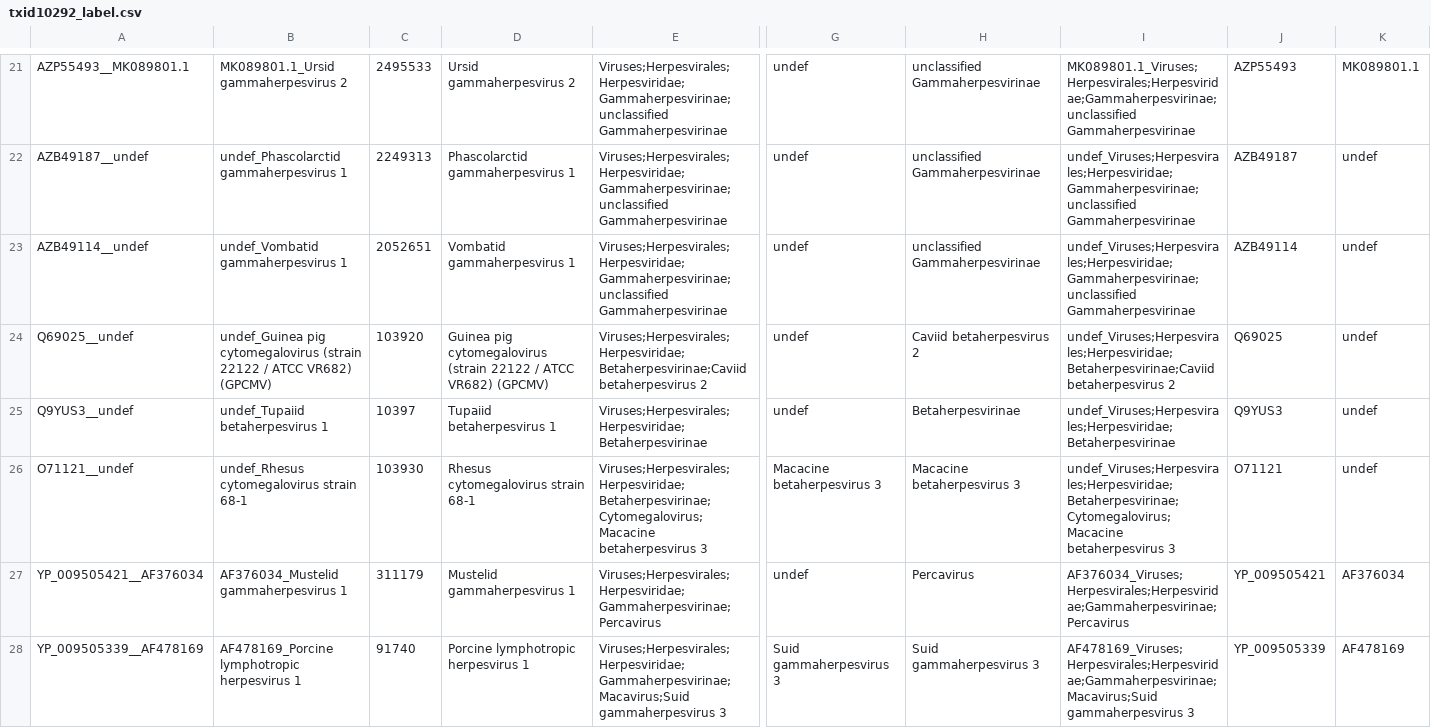
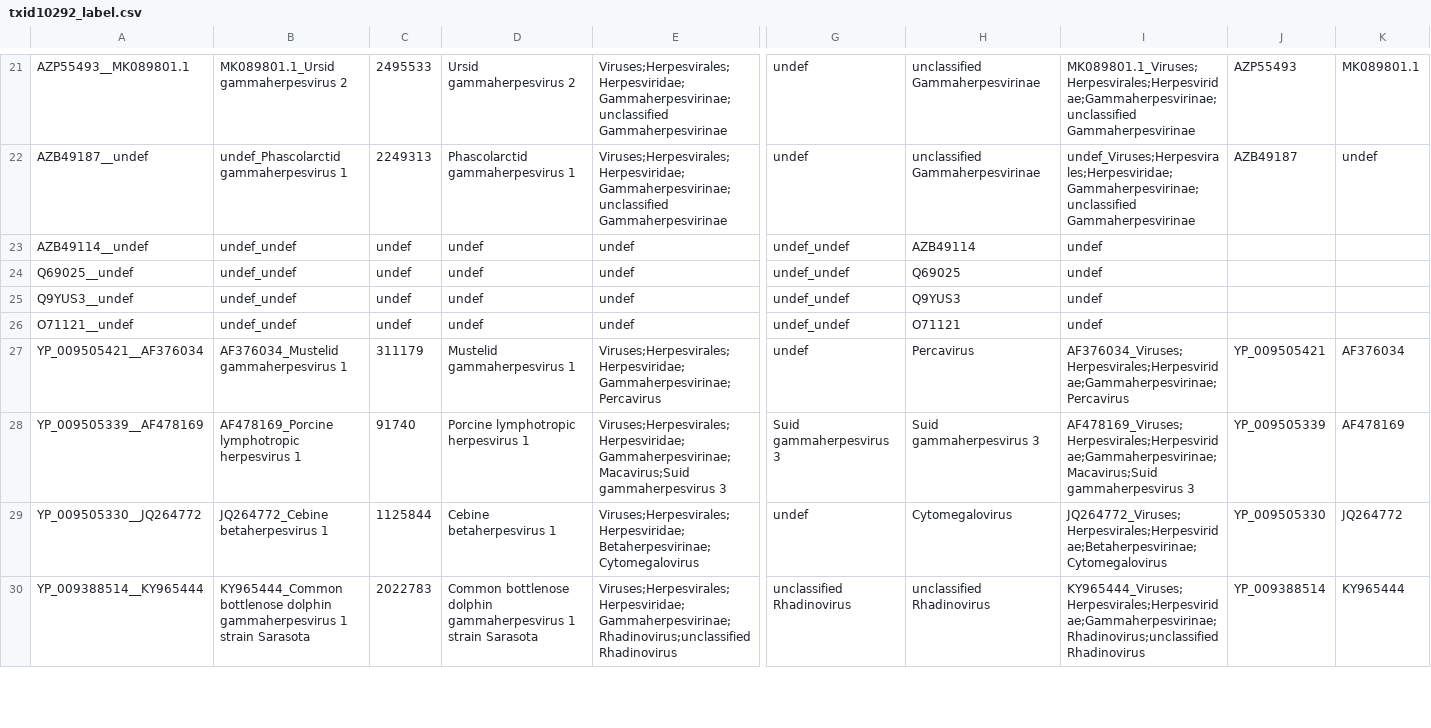
Before and after one commit to josephhughes/ViCTree, a CSV file: txid10292/txid10292_label.csv, drawn as a sheet; only a part is shown, gaps mark what is left out; the shorter side is filled out with more unchanged rows; the diff covers the shown part only; the diff names each change by its address in the sheet, - before the commit and + after, or states it on an @@ line.

```diff
--- a/txid10292/txid10292_label.csv
+++ b/txid10292/txid10292_label.csv
-B23: undef_Vombatid gammaherpesvirus 1
+B23: undef_undef
-C23: 2052651
+C23: undef
-D23: Vombatid gammaherpesvirus 1
+D23: undef
-E23: Viruses;Herpesvirales;Herpesviridae;Gammaherpesvirinae;unclassified Gammaherpesvirinae
+E23: undef
-G23:G25: undef
+G23:G25: undef_undef
-H23: unclassified Gammaherpesvirinae
+H23: AZB49114
-I23: undef_Viruses;Herpesvirales;Herpesviridae;Gammaherpesvirinae;unclassified Gammaherpesvirinae
+I23: undef
-J23: AZB49114
+J23: (empty)
-K23:K26: undef
+K23:K26: (empty)
-B24: undef_Guinea pig cytomegalovirus (strain 22122 / ATCC VR682) (GPCMV)
+B24: undef_undef
-C24: 103920
+C24: undef
-D24: Guinea pig cytomegalovirus (strain 22122 / ATCC VR682) (GPCMV)
+D24: undef
-E24: Viruses;Herpesvirales;Herpesviridae;Betaherpesvirinae;Caviid betaherpesvirus 2
+E24: undef
-H24: Caviid betaherpesvirus 2
+H24: Q69025
-I24: undef_Viruses;Herpesvirales;Herpesviridae;Betaherpesvirinae;Caviid betaherpesvirus 2
+I24: undef
-J24: Q69025
+J24: (empty)
-B25: undef_Tupaiid betaherpesvirus 1
+B25: undef_undef
-C25: 10397
+C25: undef
-D25: Tupaiid betaherpesvirus 1
+D25: undef
-E25: Viruses;Herpesvirales;Herpesviridae;Betaherpesvirinae
+E25: undef
-H25: Betaherpesvirinae
+H25: Q9YUS3
-I25: undef_Viruses;Herpesvirales;Herpesviridae;Betaherpesvirinae
+I25: undef
-J25: Q9YUS3
+J25: (empty)
-B26: undef_Rhesus cytomegalovirus strain 68-1
+B26: undef_undef
-C26: 103930
+C26: undef
-D26: Rhesus cytomegalovirus strain 68-1
+D26: undef
-E26: Viruses;Herpesvirales;Herpesviridae;Betaherpesvirinae;Cytomegalovirus;Macacine betaherpesvirus 3
+E26: undef
-G26: Macacine betaherpesvirus 3
+G26: undef_undef
-H26: Macacine betaherpesvirus 3
+H26: O71121
-I26: undef_Viruses;Herpesvirales;Herpesviridae;Betaherpesvirinae;Cytomegalovirus;Macacine betaherpesvirus 3
+I26: undef
-J26: O71121
+J26: (empty)
```
Also changed, not shown: 4 added rows and 4 removed rows elsewhere in this file, txid10292/txid10292.csv, txid10292/txid10292_label.tsv, 10 other files.
